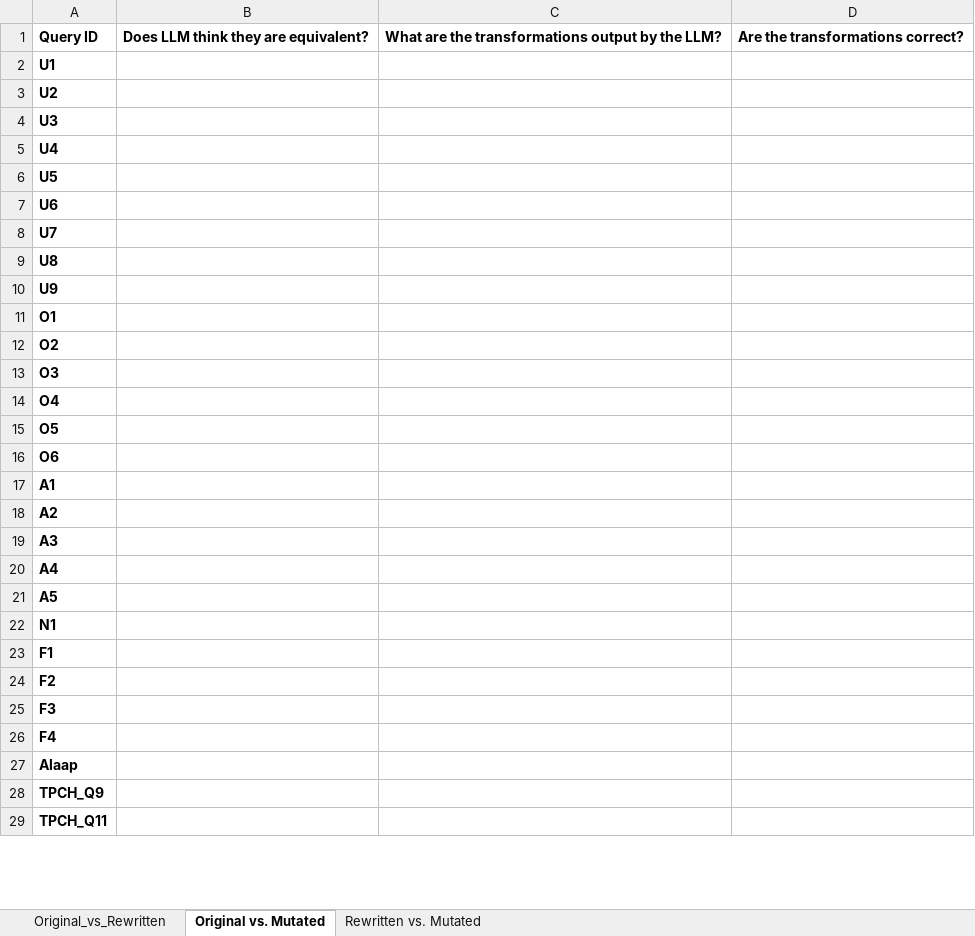
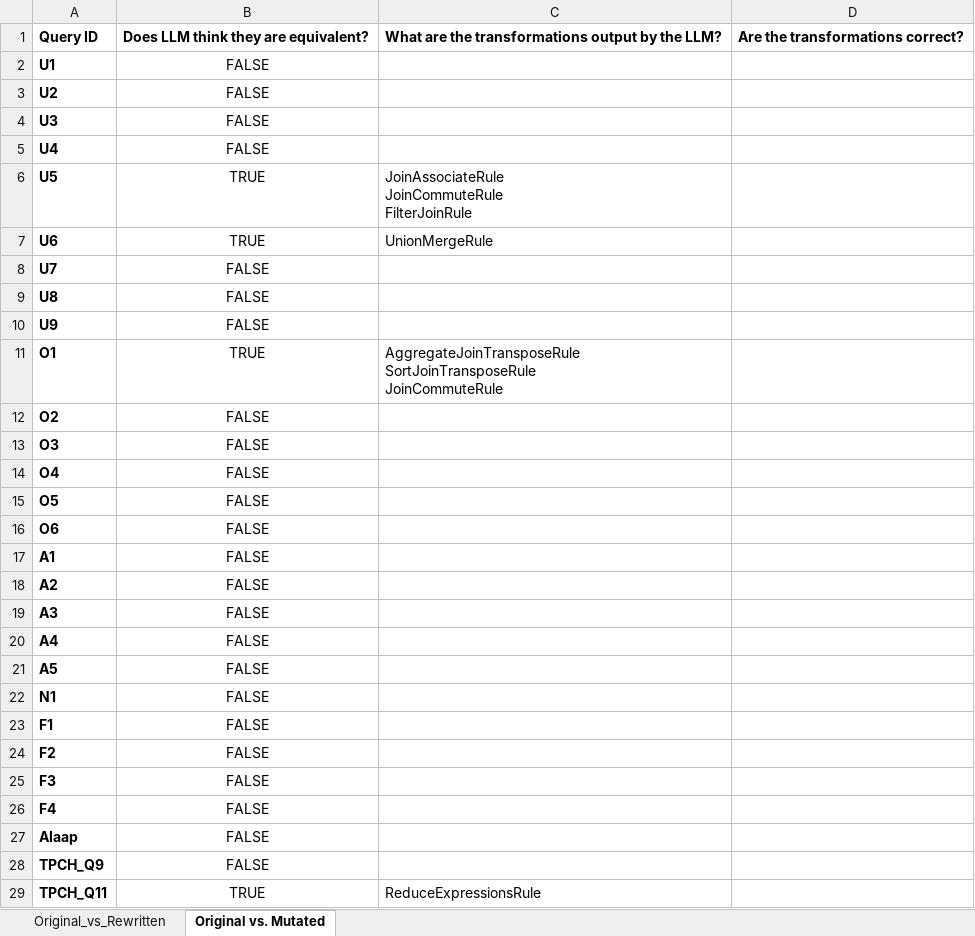
Before and after one commit to suhaskamath2712/E0261_P11, an Excel workbook: sql_queries/Queries.xlsx, sheet Original vs. Mutated, drawn as a sheet; only a part is shown; values as stored, in another font and other column widths than the file's, no borders; ↵ is a line break in a cell; the diff covers the shown part only; the diff names each change by its address in the sheet, - before the commit and + after, or states it on an @@ line.

```diff
--- a/sql_queries/Queries.xlsx (sheet Original vs. Mutated)
+++ b/sql_queries/Queries.xlsx (sheet Original vs. Mutated)
-sheet tab: Rewritten vs. Mutated
-B2:B5: (empty)
+B2:B5: FALSE
-B6:B7: (empty)
+B6:B7: TRUE
-C6: (empty)
+C6: JoinAssociateRule ↵ JoinCommuteRule ↵ FilterJoinRule
-C7: (empty)
+C7: UnionMergeRule
-B8:B10: (empty)
+B8:B10: FALSE
-B11: (empty)
+B11: TRUE
-C11: (empty)
+C11: AggregateJoinTransposeRule ↵ SortJoinTransposeRule ↵ JoinCommuteRule
-B12:B28: (empty)
+B12:B28: FALSE
-B29: (empty)
+B29: TRUE
-C29: (empty)
+C29: ReduceExpressionsRule
```
Also changed, not shown: 4 added rows, 3 removed rows and 31 edited cells elsewhere in this sheet, 8 other files.
